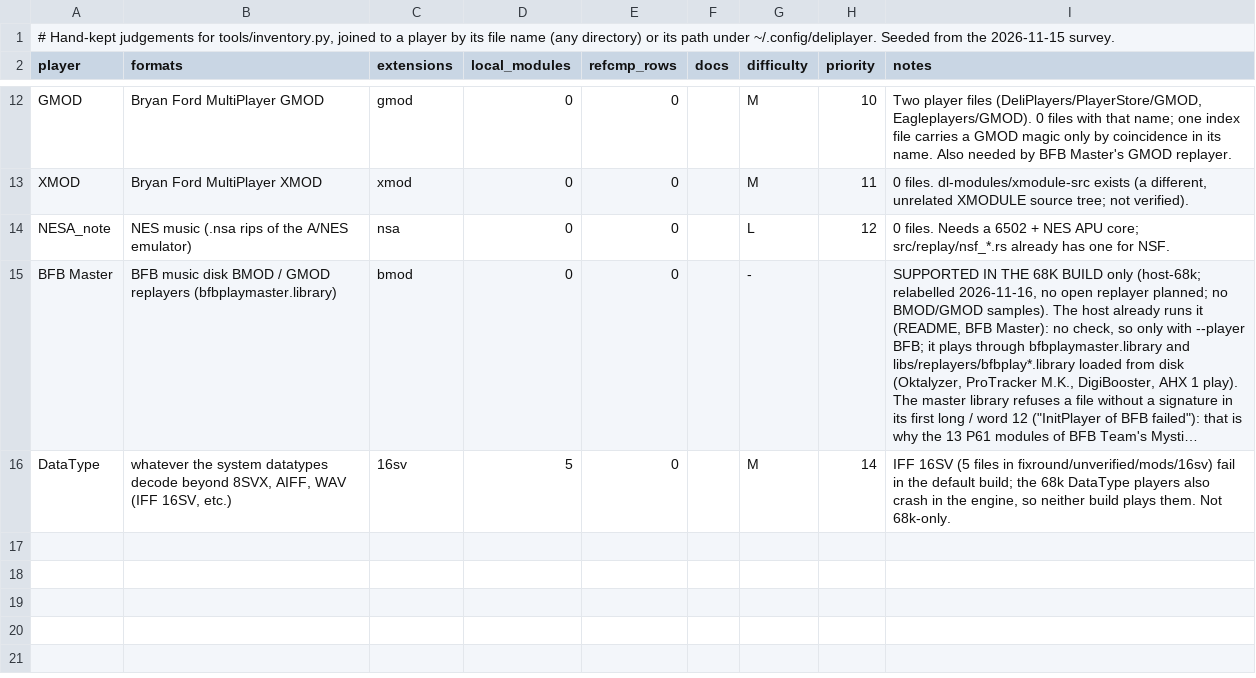
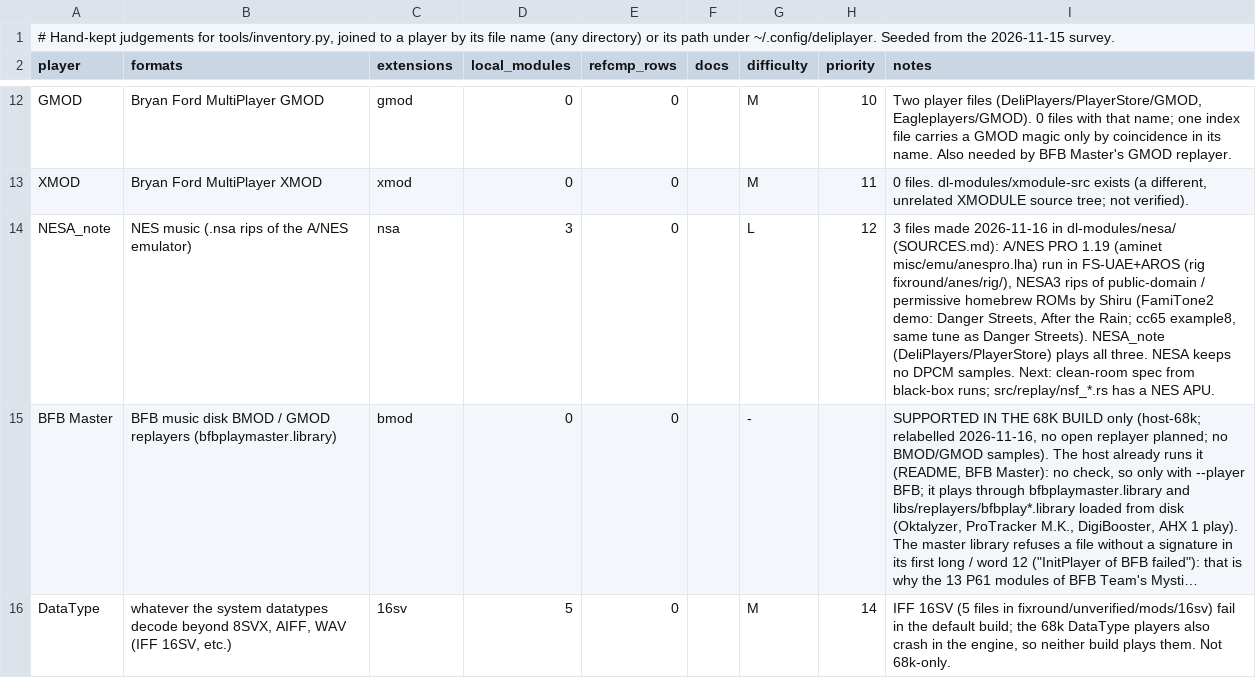
Before and after one commit to devloic/amigaplayer-rs, a TSV file: tools/inventory-notes.tsv, drawn as a sheet; only a part is shown, gaps mark what is left out; long unchanged cells end in …; the diff names each change by its address in the sheet, - before the commit and + after, or states it on an @@ line.

```diff
--- a/tools/inventory-notes.tsv
+++ b/tools/inventory-notes.tsv
-D14 (local_modules): 0
+D14 (local_modules): 3
-I14 (notes): 0 files. Needs a 6502 + NES APU core; src/replay/nsf_*.rs already has one for NSF.
+I14 (notes): 3 files made 2026-11-16 in dl-modules/nesa/ (SOURCES.md): A/NES PRO 1.19 (aminet misc/emu/anespro.lha) run in FS-UAE+AROS (rig fixround/anes/rig/), NESA3 rips of public-domain / permissive homebrew ROMs by Shiru (FamiTone2 demo: Danger Streets, After the Rain; cc65 example8, same tune as Danger Streets). NESA_note (DeliPlayers/PlayerStore) plays all three. NESA keeps no DPCM samples. Next: clean-room spec from black-box runs; src/replay/nsf_*.rs has a NES APU.
```
